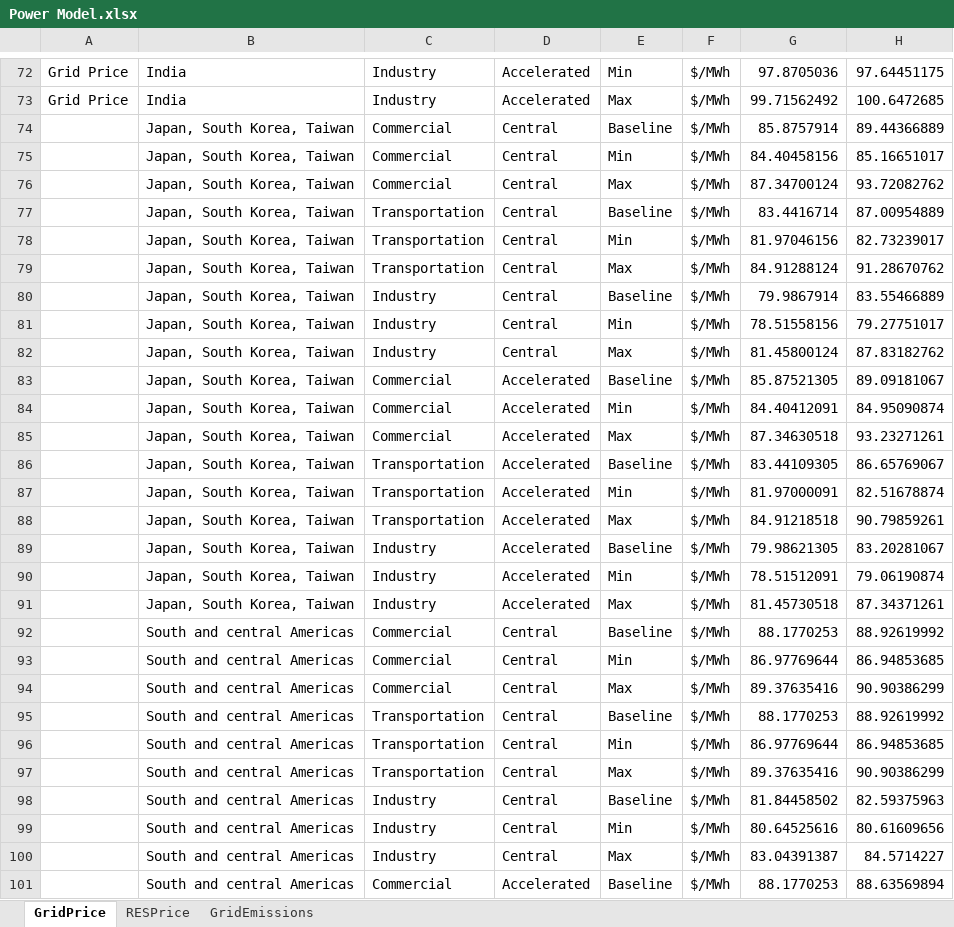
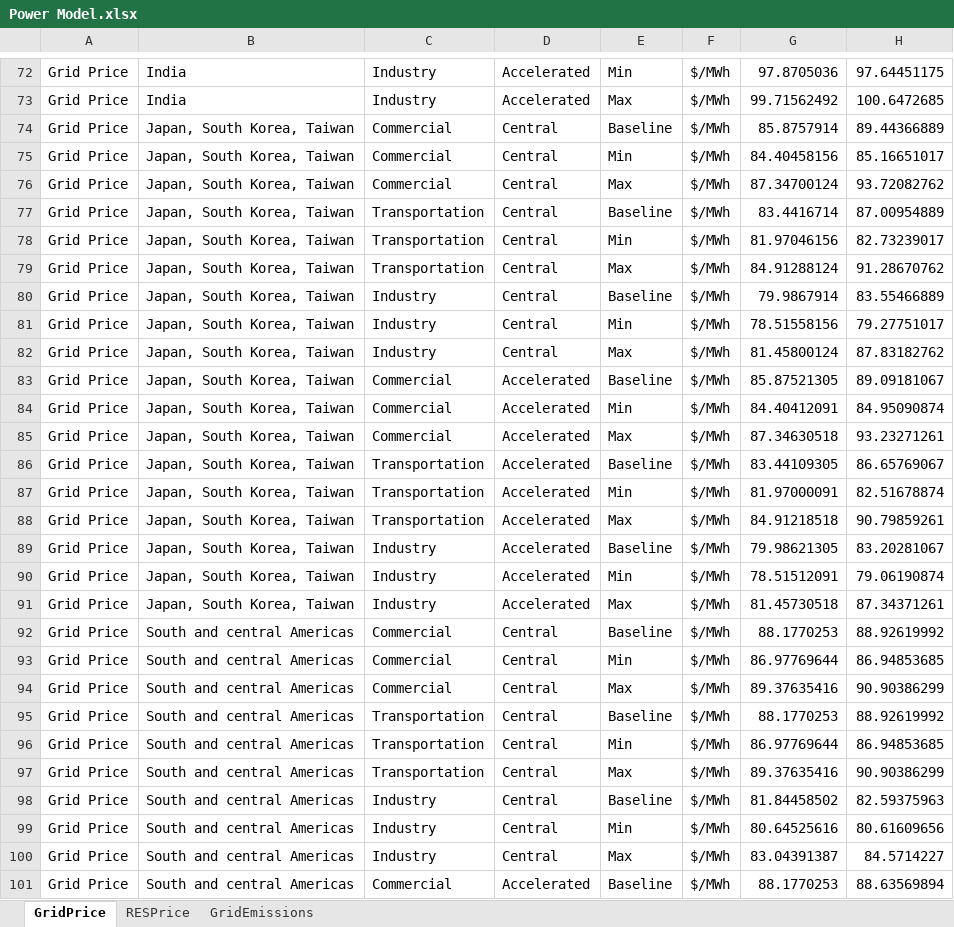
Before and after one commit to missionpossiblepartnership/mpp-steel-model, an Excel workbook: mppsteel/data/import_data/Power Model.xlsx, sheet GridPrice, drawn as a sheet; only a part is shown, gaps mark what is left out; values as stored, in another font and other column widths than the file's, no borders; the diff covers the shown part only; the diff names each change by its address in the sheet, - before the commit and + after, or states it on an @@ line.

```diff
--- a/mppsteel/data/import_data/Power Model.xlsx (sheet GridPrice)
+++ b/mppsteel/data/import_data/Power Model.xlsx (sheet GridPrice)
-A74:A101: (empty)
+A74:A101: Grid Price
```
Also changed, not shown: 98 edited cells elsewhere in this sheet, sheet RESPrice, sheet GridEmissions, mppsteel/data/import_data/CCUS Model.xlsx, mppsteel/data/import_data/H2 Model.xlsx, 1 other file.
